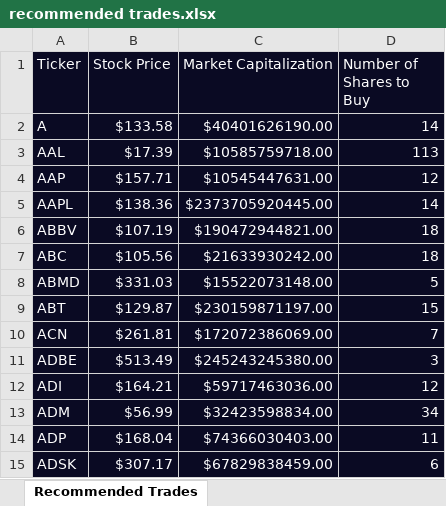
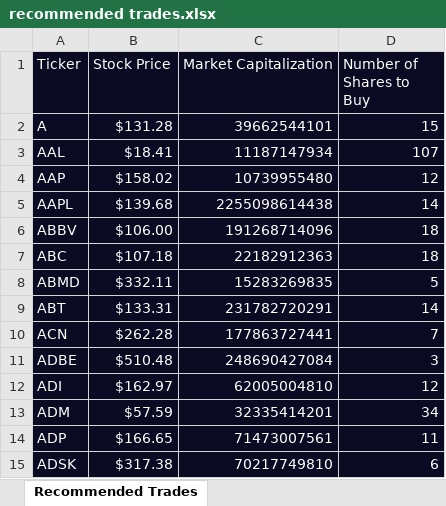
Before and after one commit to aky91/Algorithmic-Trading-Python, an Excel workbook: starter_files/recommended trades.xlsx, sheet Recommended Trades, drawn as a sheet; only a part is shown; values as stored, in another font and other column widths than the file's, no borders; the diff covers the shown part only; the diff names each change by its address in the sheet, - before the commit and + after, or states it on an @@ line.

```diff
--- a/starter_files/recommended trades.xlsx (sheet Recommended Trades)
+++ b/starter_files/recommended trades.xlsx (sheet Recommended Trades)
-B2 (Stock Price): $133.58
+B2 (Stock Price): $131.28
-C2 (Market Capitalization): $40401626190.00
+C2 (Market Capitalization): 39662544101
-D2 (Number of Shares to Buy): 14
+D2 (Number of Shares to Buy): 15
-B3 (Stock Price): $17.39
+B3 (Stock Price): $18.41
-C3 (Market Capitalization): $10585759718.00
+C3 (Market Capitalization): 11187147934
-D3 (Number of Shares to Buy): 113
+D3 (Number of Shares to Buy): 107
-B4 (Stock Price): $157.71
+B4 (Stock Price): $158.02
-C4 (Market Capitalization): $10545447631.00
+C4 (Market Capitalization): 10739955480
-B5 (Stock Price): $138.36
+B5 (Stock Price): $139.68
-C5 (Market Capitalization): $2373705920445.00
+C5 (Market Capitalization): 2255098614438
-B6 (Stock Price): $107.19
+B6 (Stock Price): $106.00
-C6 (Market Capitalization): $190472944821.00
+C6 (Market Capitalization): 191268714096
-B7 (Stock Price): $105.56
+B7 (Stock Price): $107.18
-C7 (Market Capitalization): $21633930242.00
+C7 (Market Capitalization): 22182912363
-B8 (Stock Price): $331.03
+B8 (Stock Price): $332.11
-C8 (Market Capitalization): $15522073148.00
+C8 (Market Capitalization): 15283269835
-B9 (Stock Price): $129.87
+B9 (Stock Price): $133.31
-C9 (Market Capitalization): $230159871197.00
+C9 (Market Capitalization): 231782720291
-D9 (Number of Shares to Buy): 15
+D9 (Number of Shares to Buy): 14
-B10 (Stock Price): $261.81
+B10 (Stock Price): $262.28
-C10 (Market Capitalization): $172072386069.00
+C10 (Market Capitalization): 177863727441
-B11 (Stock Price): $513.49
+B11 (Stock Price): $510.48
-C11 (Market Capitalization): $245243245380.00
+C11 (Market Capitalization): 248690427084
-B12 (Stock Price): $164.21
+B12 (Stock Price): $162.97
-C12 (Market Capitalization): $59717463036.00
+C12 (Market Capitalization): 62005004810
-B13 (Stock Price): $56.99
+B13 (Stock Price): $57.59
-C13 (Market Capitalization): $32423598834.00
+C13 (Market Capitalization): 32335414201
-B14 (Stock Price): $168.04
+B14 (Stock Price): $166.65
-C14 (Market Capitalization): $74366030403.00
+C14 (Market Capitalization): 71473007561
-B15 (Stock Price): $307.17
+B15 (Stock Price): $317.38
-C15 (Market Capitalization): $67829838459.00
+C15 (Market Capitalization): 70217749810
```
Also changed, not shown: 1205 edited cells elsewhere in this sheet, 3 other files.
